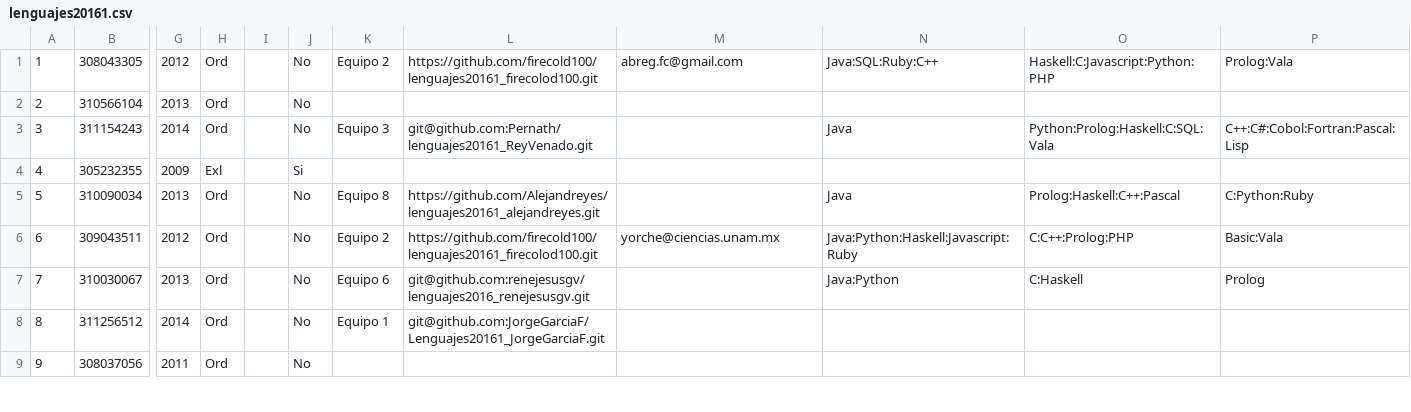
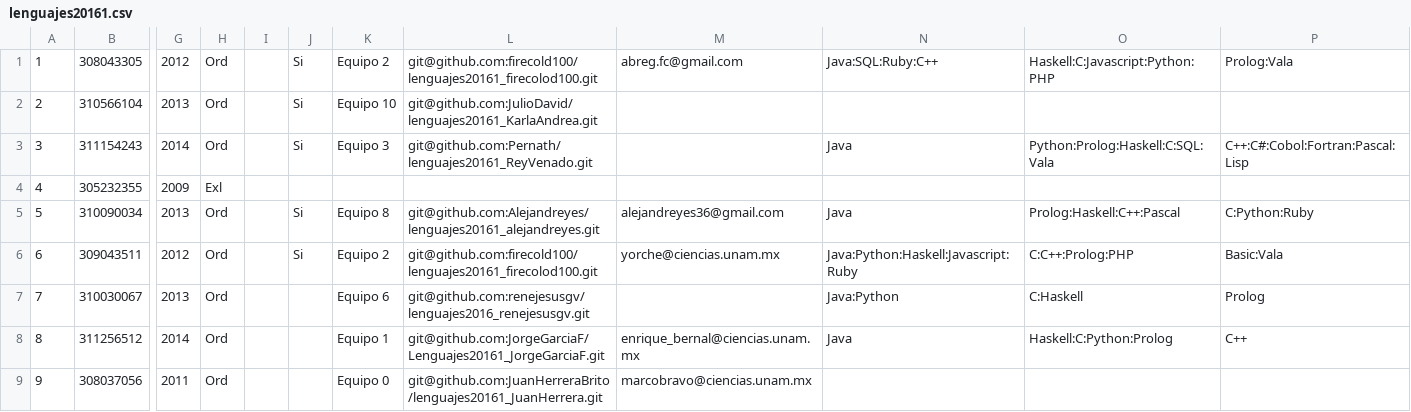
Before and after one commit to hectoregm/lenguajes, a CSV file: scripts/lenguajes20161.csv, drawn as a sheet; only a part is shown, gaps mark what is left out; the diff covers the shown part only; the diff names each change by its address in the sheet, - before the commit and + after, or states it on an @@ line.

Commit message:
Modified script, write json file with the teams info.

```diff
--- a/scripts/lenguajes20161.csv
+++ b/scripts/lenguajes20161.csv
-J1:J3: No
+J1:J3: Si
-L1: https://github.com/firecold100/lenguajes20161_firecolod100.git
+L1: git@github.com:firecold100/lenguajes20161_firecolod100.git
-K2: (empty)
+K2: Equipo 10
-L2: (empty)
+L2: git@github.com:JulioDavid/lenguajes20161_KarlaAndrea.git
-J4: Si
+J4: (empty)
-J5:J6: No
+J5:J6: Si
-L5: https://github.com/Alejandreyes/lenguajes20161_alejandreyes.git
+L5: git@github.com:Alejandreyes/lenguajes20161_alejandreyes.git
-M5: (empty)
+M5: alejandreyes36@gmail.com
-L6: https://github.com/firecold100/lenguajes20161_firecolod100.git
+L6: git@github.com:firecold100/lenguajes20161_firecolod100.git
-J7:J9: No
+J7:J9: (empty)
-M8: (empty)
+M8: enrique_bernal@ciencias.unam.mx
-N8: (empty)
+N8: Java
-O8: (empty)
+O8: Haskell:C:Python:Prolog
-P8: (empty)
+P8: C++
-K9: (empty)
+K9: Equipo 0
-L9: (empty)
+L9: git@github.com:JuanHerreraBrito/lenguajes20161_JuanHerrera.git
-M9: (empty)
+M9: marcobravo@ciencias.unam.mx
```
Also changed, not shown: 7 added rows, 2 removed rows, 79 edited cells and row numbers in column A elsewhere in this file, 2 other files.
